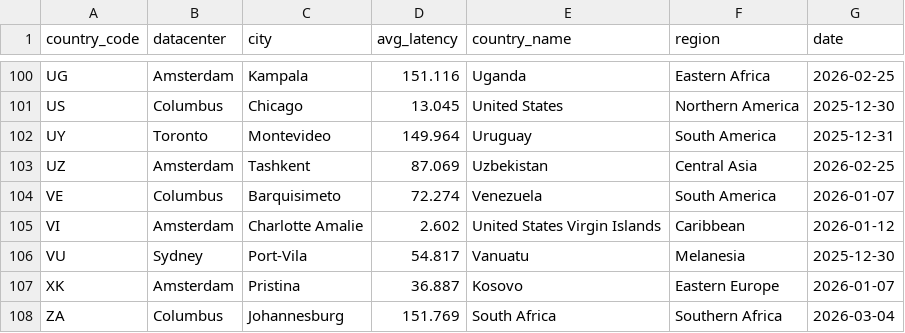
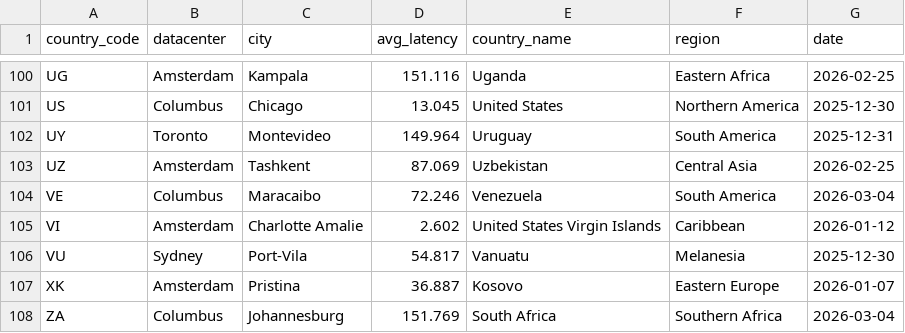
Before and after one commit to chadwela/MyTestRepo, a CSV file: best_datacenter_by_country.csv, drawn as a sheet; only a part is shown, gaps mark what is left out.

Commit message:
Update best datacenter by country - 2026-03-04

```diff
--- a/best_datacenter_by_country.csv
+++ b/best_datacenter_by_country.csv
@@ -103,3 +103,3 @@ UY,Toronto,Montevideo,149.964,Uruguay,South America,2025-12-31
 UZ,Amsterdam,Tashkent,87.069,Uzbekistan,Central Asia,2026-02-25
-VE,Columbus,Barquisimeto,72.274,Venezuela,South America,2026-01-07
+VE,Columbus,Maracaibo,72.246,Venezuela,South America,2026-03-04
 VI,Amsterdam,Charlotte Amalie,2.602,United States Virgin Islands,Caribbean,2026-01-12
```
